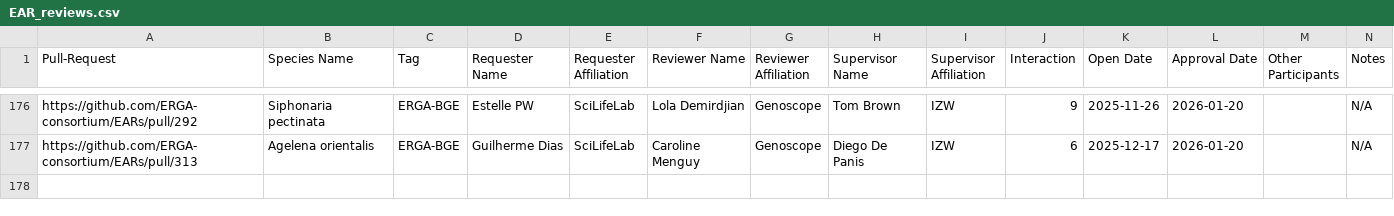
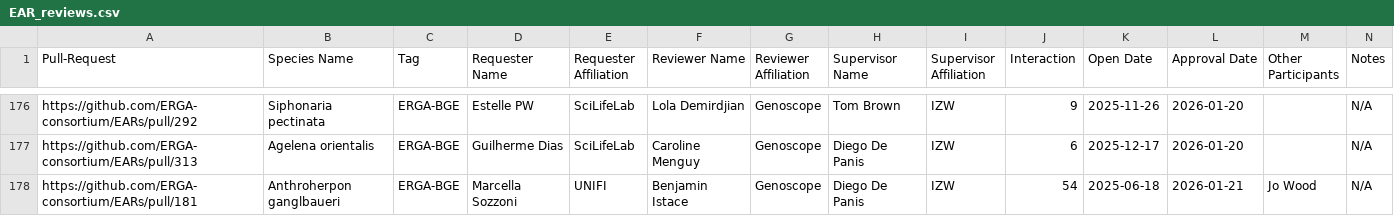
Before and after one commit to ERGA-consortium/EARs, a CSV file: rev/EAR_reviews.csv, drawn as a sheet; only a part is shown, gaps mark what is left out; the diff names each change by its address in the sheet, - before the commit and + after, or states it on an @@ line.

```diff
--- a/rev/EAR_reviews.csv
+++ b/rev/EAR_reviews.csv
+row 178: https://github.com/ERGA-consortium/EARs/pull/181 | Anthroherpon ganglbaueri | ERGA-BGE | Marcella Sozzoni | UNIFI | Benjamin Istace | Genoscope | Diego De Panis | IZW | 54 | 2025-06-18 | 2026-01-21 | Jo Wood | N/A
```
